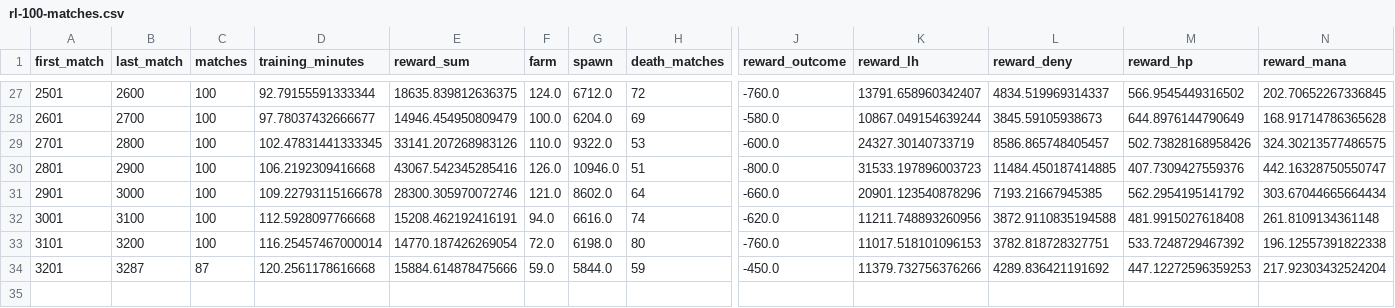
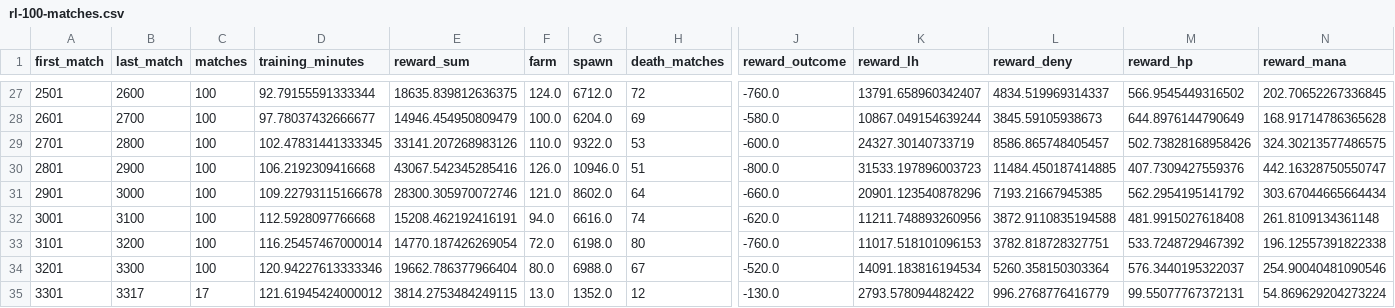
Before and after one commit to Zeltq/AMI, a CSV file: reports/P09b/rl-100-matches.csv, drawn as a sheet; only a part is shown, gaps mark what is left out; rows hold the shown columns only; the diff names each change by its address in the sheet, - before the commit and + after, or states it on an @@ line.

```diff
--- a/reports/P09b/rl-100-matches.csv
+++ b/reports/P09b/rl-100-matches.csv
-B34 (last_match): 3287
+B34 (last_match): 3300
-C34 (matches): 87
+C34 (matches): 100
-D34 (training_minutes): 120.2561178616668
+D34 (training_minutes): 120.94227613333346
-E34 (reward_sum): 15884.614878475666
+E34 (reward_sum): 19662.786377966404
-F34 (farm): 59.0
+F34 (farm): 80.0
-G34 (spawn): 5844.0
+G34 (spawn): 6988.0
-H34 (death_matches): 59
+H34 (death_matches): 67
-J34 (reward_outcome): -450.0
+J34 (reward_outcome): -520.0
-K34 (reward_lh): 11379.732756376266
+K34 (reward_lh): 14091.183816194534
-L34 (reward_deny): 4289.836421191692
+L34 (reward_deny): 5260.358150303364
-M34 (reward_hp): 447.12272596359253
+M34 (reward_hp): 576.3440195322037
-N34 (reward_mana): 217.92303432524204
+N34 (reward_mana): 254.90040481090546
+row 35: 3301 | 3317 | 17 | 121.61945424000012 | 3814.2753484249115 | 13.0 | 1352.0 | 12 | -130.0 | 2793.578094482422 | 996.2768776416779 | 99.55077767372131 | 54.869629204273224
```
Also changed, not shown: reports/P09b/rl-updates.csv, 5 other files.
